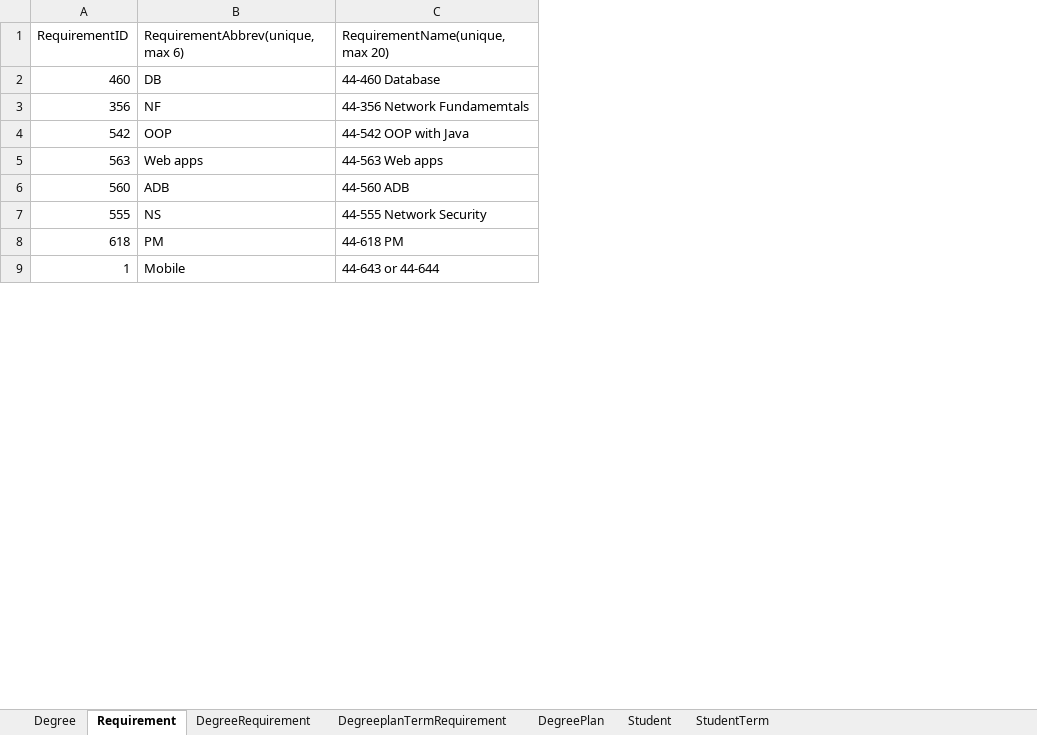
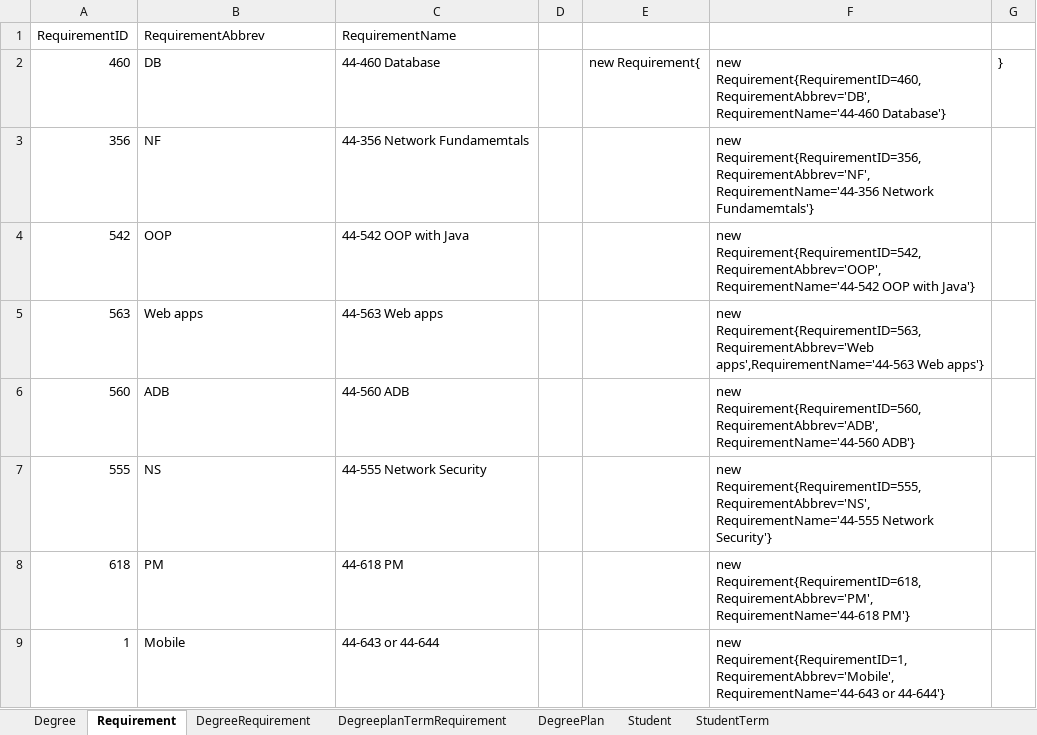
Before and after one commit to DevineniSirisha/MSACSDegreePlan, an Excel workbook: Docs/DatabaseSamples.xlsx, sheet Requirement, drawn as a sheet; only a part is shown; values as stored, in another font and other column widths than the file's, no borders; the diff names each change by its address in the sheet, - before the commit and + after, or states it on an @@ line.

Commit message:
docs updated

```diff
--- a/Docs/DatabaseSamples.xlsx (sheet Requirement)
+++ b/Docs/DatabaseSamples.xlsx (sheet Requirement)
+column D, empty
+column E, row 2: new Requirement{
+column F, rows 2-9: new Requirement{RequirementID=460,RequirementAbbrev='DB',RequirementName='44-460 Database'} | new Requirement{RequirementID=356,RequirementAbbrev='NF',RequirementName='44-356 Network Fundamemtals'} | new Requirement{RequirementID=542,RequirementAbbrev='OOP',RequirementName='44-542 OOP with Java'} | new Requirement{RequirementID=563,RequirementAbbrev='Web apps',RequirementName='44-563 Web apps'} | new Requirement{RequirementID=560,RequirementAbbrev='ADB',RequirementName='44-560 ADB'} | new Requirement{RequirementID=555,RequirementAbbrev='NS',RequirementName='44-555 Network Security'} | new Requirement{RequirementID=618,RequirementAbbrev='PM',RequirementName='44-618 PM'} | new Requirement{RequirementID=1,RequirementAbbrev='Mobile',RequirementName='44-643 or 44-644'}
+column G, row 2: }
-B1: RequirementAbbrev(unique,max 6)
+B1: RequirementAbbrev
-C1: RequirementName(unique, max 20)
+C1: RequirementName
```
